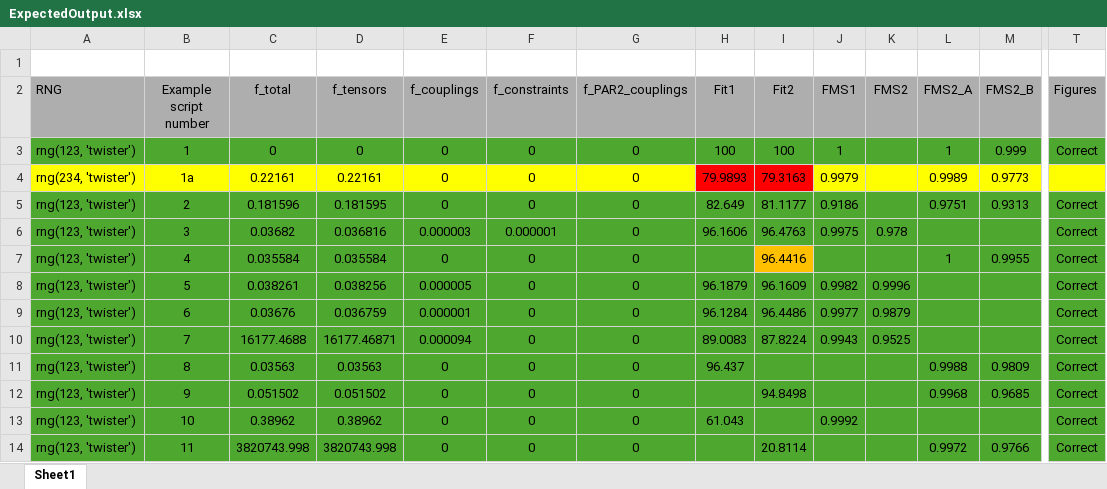
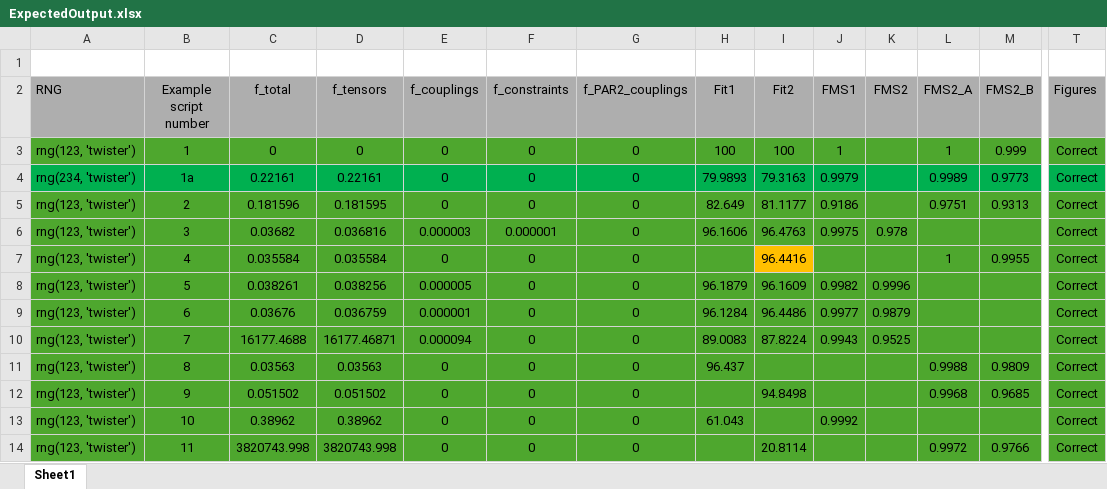
Before and after one commit to GRvanderPloeg/Refactor_experiment, an Excel workbook: examples/ExpectedOutput/ExpectedOutput.xlsx, sheet Sheet1, drawn as a sheet; only a part is shown, gaps mark what is left out; values as stored, in another font and other column widths than the file's, no borders; the diff covers the shown part only; the diff names each change by its address in the sheet, - before the commit and + after, or states it on an @@ line.

```diff
--- a/examples/ExpectedOutput/ExpectedOutput.xlsx (sheet Sheet1)
+++ b/examples/ExpectedOutput/ExpectedOutput.xlsx (sheet Sheet1)
-A4:G4 fill: #FFFF00
+A4:G4 fill: #00B050
-H4:I4 fill: #FF0000
+H4:I4 fill: #00B050
-J4:M4 fill: #FFFF00
+J4:M4 fill: #00B050
-T4 fill: #FFFF00
+T4 fill: #00B050
-T4 (Figures): (empty)
+T4 (Figures): Correct
```
Also changed, not shown: cell formats elsewhere in this sheet, 1 other file.
